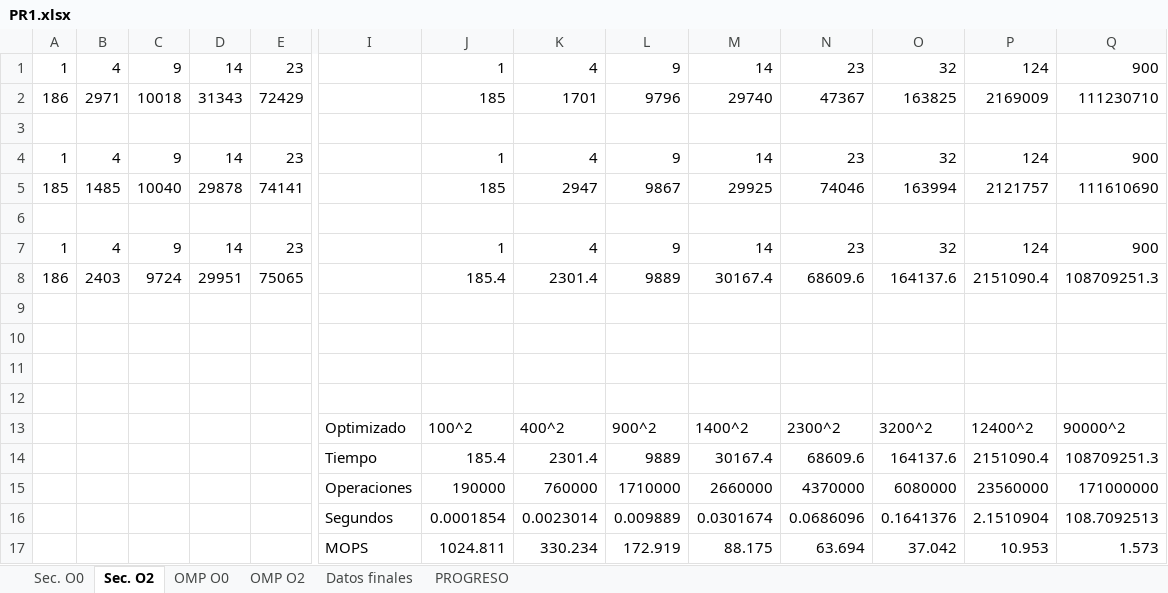
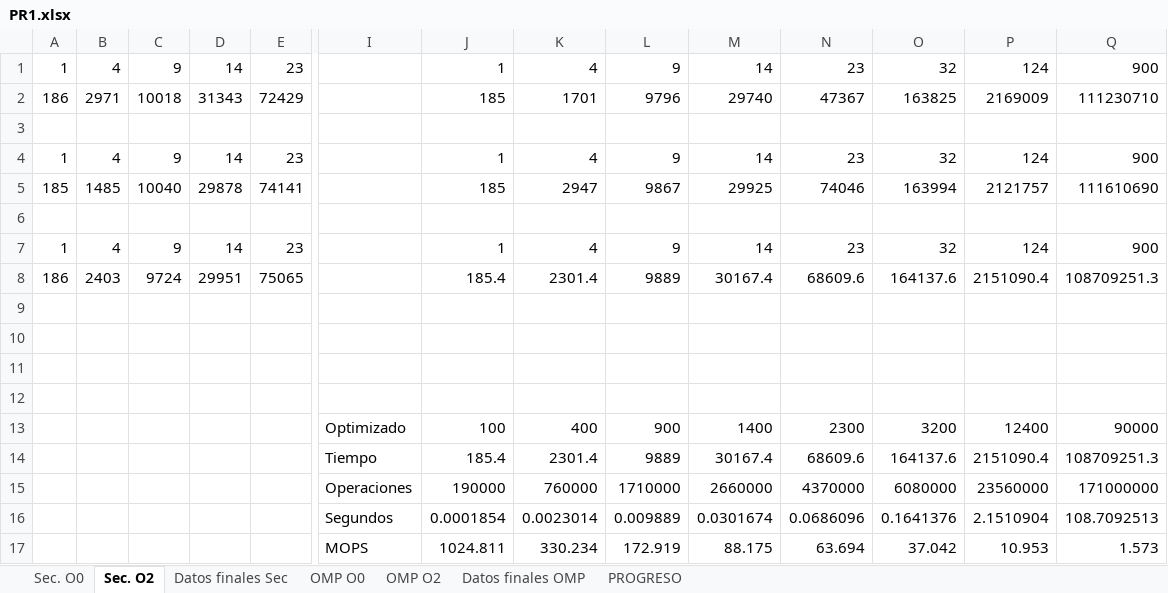
Before and after one commit to nagolli/Proyecto17AC-Etse-2018, an Excel workbook: PR1.xlsx, sheet Sec. O2, drawn as a sheet; only a part is shown, gaps mark what is left out; values as stored, in another font and other column widths than the file's, no borders; removed rows and columns are numbered as before the commit, all else as after; rows hold the shown columns only; the diff names each change by its address in the sheet, - before the commit and + after, or states it on an @@ line.

```diff
--- a/PR1.xlsx (sheet Sec. O2)
+++ b/PR1.xlsx (sheet Sec. O2)
-sheet tab: Datos finales
+sheet tab: Datos finales OMP
+sheet tab: Datos finales Sec
-row 13:  |  |  |  |  | Optimizado | 100^2 | 400^2 | 900^2 | 1400^2 | 2300^2 | 3200^2 | 12400^2 | 90000^2
+row 13:  |  |  |  |  | Optimizado | 100 | 400 | 900 | 1400 | 2300 | 3200 | 12400 | 90000
```
Also changed, not shown: sheet Datos finales OMP, sheet Sec. O0, charts or pictures.
